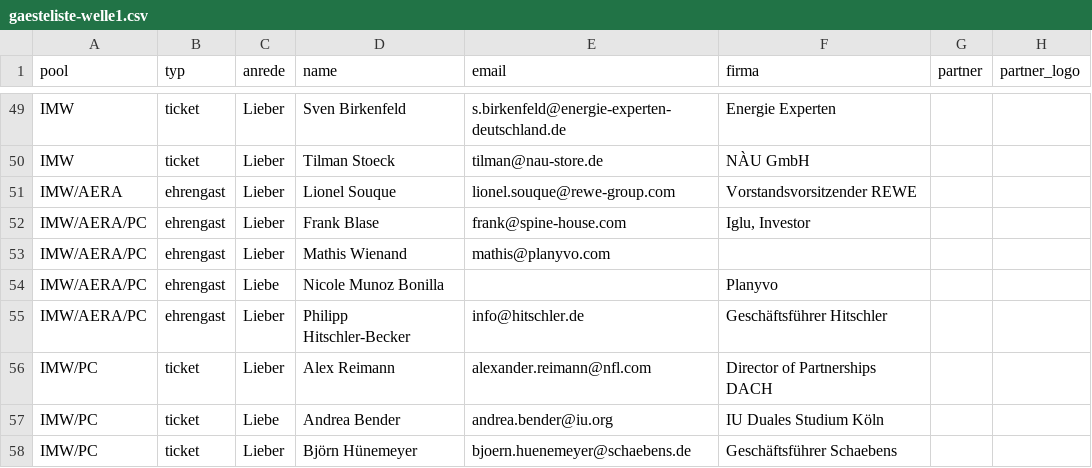
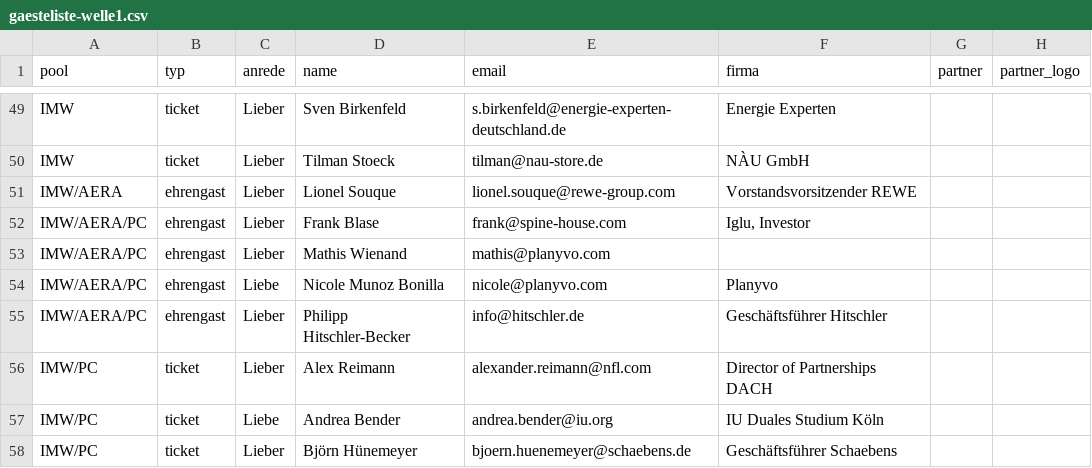
Before and after one commit to nicoleplanyvo/aeracircle, a CSV file: server/gaesteliste-welle1.csv, drawn as a sheet; only a part is shown, gaps mark what is left out.

```diff
--- a/server/gaesteliste-welle1.csv
+++ b/server/gaesteliste-welle1.csv
@@ -53,3 +53,3 @@ IMW/AERA/PC,ehrengast,Lieber,Frank Blase,frank@spine-house.com,"Iglu, Investor",
 IMW/AERA/PC,ehrengast,Lieber,Mathis Wienand,mathis@planyvo.com,,,
-IMW/AERA/PC,ehrengast,Liebe,Nicole Munoz Bonilla,,Planyvo,,
+IMW/AERA/PC,ehrengast,Liebe,Nicole Munoz Bonilla,nicole@planyvo.com,Planyvo,,
 IMW/AERA/PC,ehrengast,Lieber,Philipp Hitschler-Becker,info@hitschler.de,Geschäftsführer Hitschler,,
```
